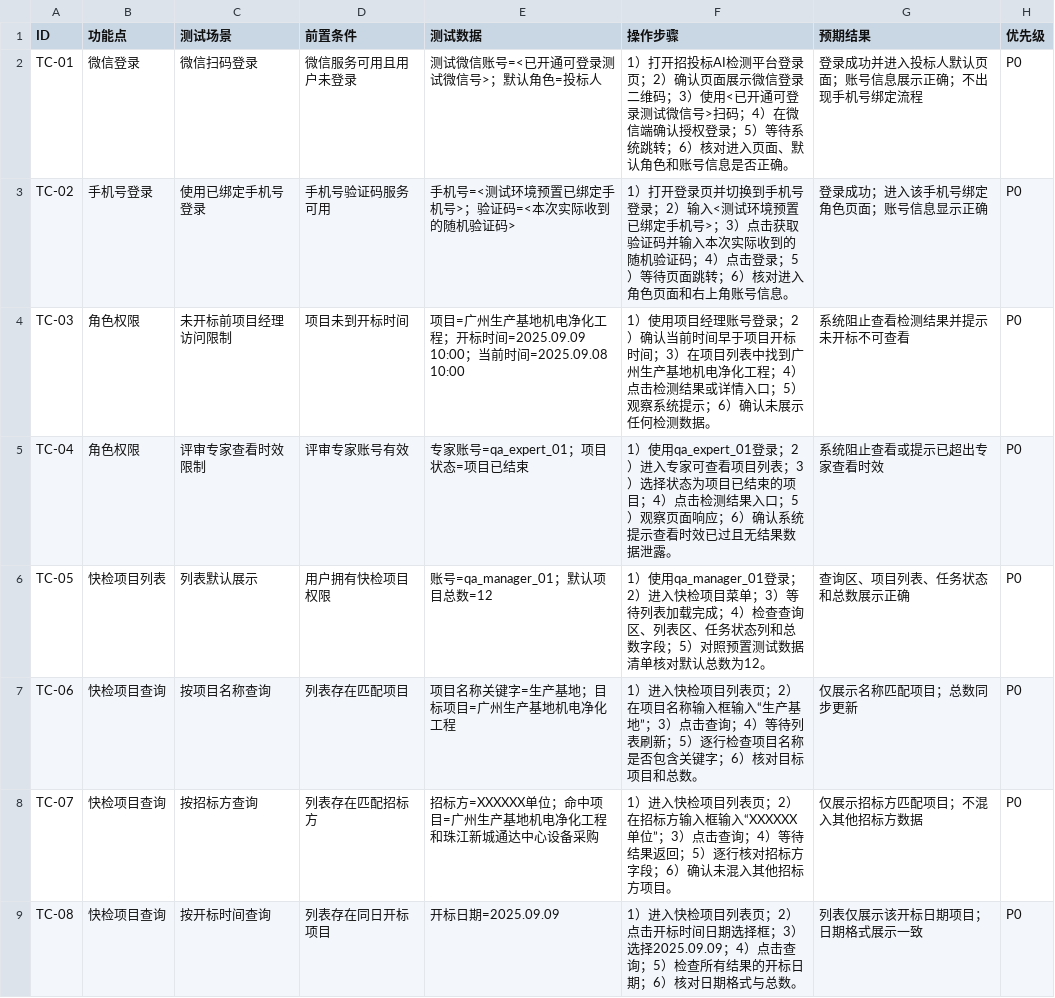
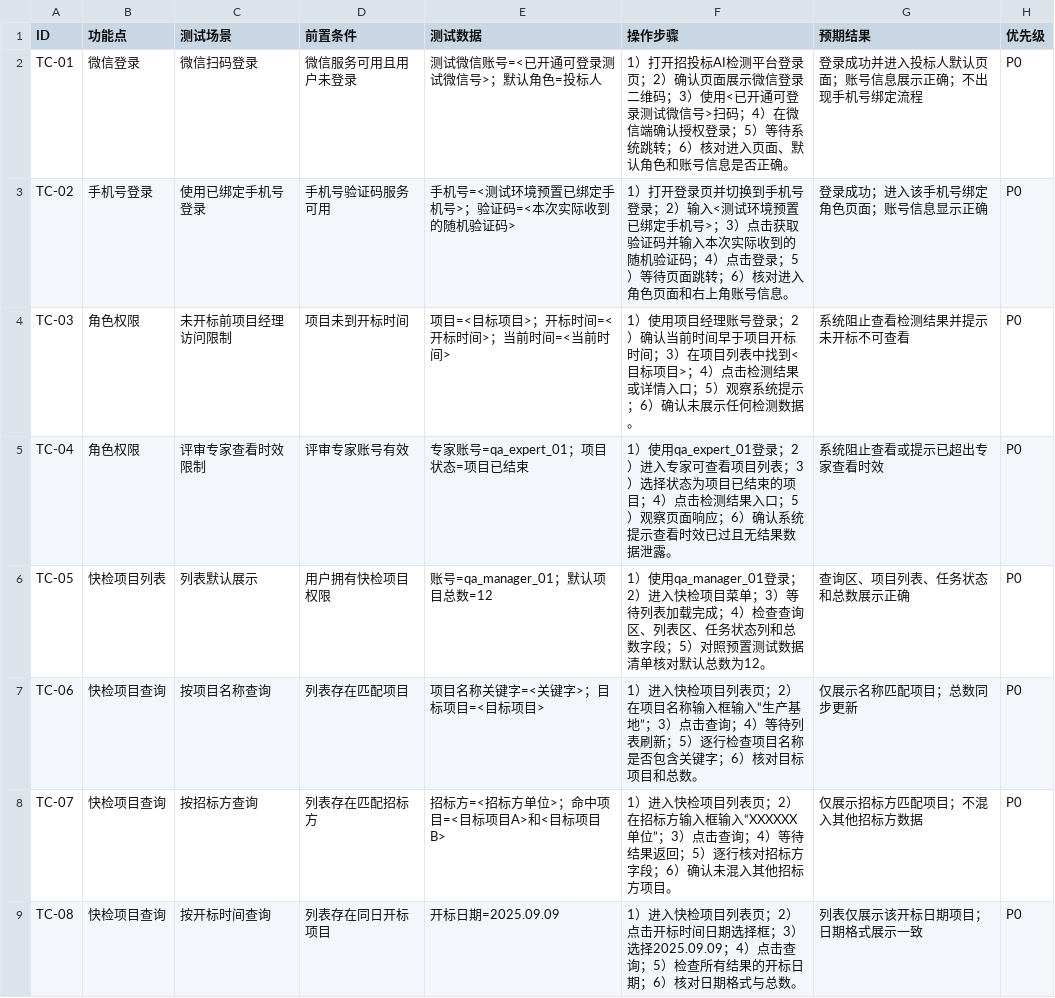
Before and after one commit to francesyu0926-spec/test, a CSV file: 功能测试用例-表格格式.csv, drawn as a sheet; only a part is shown; the diff covers the shown part only.

```diff
--- a/功能测试用例-表格格式.csv
+++ b/功能测试用例-表格格式.csv
@@ -3,7 +3,7 @@ TC-01,微信登录,微信扫码登录,微信服务可用且用户未登录,测
 TC-02,手机号登录,使用已绑定手机号登录,手机号验证码服务可用,手机号=<测试环境预置已绑定手机号>；验证码=<本次实际收到的随机验证码>,1）打开登录页并切换到手机号登录；2）输入<测试环境预置已绑定手机号>；3）点击获取验证码并输入本次实际收到的随机验证码；4）点击登录；5）等待页面跳转；6）核对进入角色页面和右上角账号信息。,登录成功；进入该手机号绑定角色页面；账号信息显示正确,P0
-TC-03,角色权限,未开标前项目经理访问限制,项目未到开标时间,项目=广州生产基地机电净化工程；开标时间=2025.09.09 10:00；当前时间=2025.09.08 10:00,1）使用项目经理账号登录；2）确认当前时间早于项目开标时间；3）在项目列表中找到广州生产基地机电净化工程；4）点击检测结果或详情入口；5）观察系统提示；6）确认未展示任何检测数据。,系统阻止查看检测结果并提示未开标不可查看,P0
+TC-03,角色权限,未开标前项目经理访问限制,项目未到开标时间,项目=<目标项目>；开标时间=<开标时间>；当前时间=<当前时间>,1）使用项目经理账号登录；2）确认当前时间早于项目开标时间；3）在项目列表中找到<目标项目>；4）点击检测结果或详情入口；5）观察系统提示；6）确认未展示任何检测数据。,系统阻止查看检测结果并提示未开标不可查看,P0
 TC-04,角色权限,评审专家查看时效限制,评审专家账号有效,专家账号=qa_expert_01；项目状态=项目已结束,1）使用qa_expert_01登录；2）进入专家可查看项目列表；3）选择状态为项目已结束的项目；4）点击检测结果入口；5）观察页面响应；6）确认系统提示查看时效已过且无结果数据泄露。,系统阻止查看或提示已超出专家查看时效,P0
 TC-05,快检项目列表,列表默认展示,用户拥有快检项目权限,账号=qa_manager_01；默认项目总数=12,1）使用qa_manager_01登录；2）进入快检项目菜单；3）等待列表加载完成；4）检查查询区、列表区、任务状态列和总数字段；5）对照预置测试数据清单核对默认总数为12。,查询区、项目列表、任务状态和总数展示正确,P0
-TC-06,快检项目查询,按项目名称查询,列表存在匹配项目,项目名称关键字=生产基地；目标项目=广州生产基地机电净化工程,1）进入快检项目列表页；2）在项目名称输入框输入“生产基地”；3）点击查询；4）等待列表刷新；5）逐行检查项目名称是否包含关键字；6）核对目标项目和总数。,仅展示名称匹配项目；总数同步更新,P0
-TC-07,快检项目查询,按招标方查询,列表存在匹配招标方,招标方=XXXXXX单位；命中项目=广州生产基地机电净化工程和珠江新城通达中心设备采购,1）进入快检项目列表页；2）在招标方输入框输入“XXXXXX单位”；3）点击查询；4）等待结果返回；5）逐行核对招标方字段；6）确认未混入其他招标方项目。,仅展示招标方匹配项目；不混入其他招标方数据,P0
+TC-06,快检项目查询,按项目名称查询,列表存在匹配项目,项目名称关键字=<关键字>；目标项目=<目标项目>,1）进入快检项目列表页；2）在项目名称输入框输入“生产基地”；3）点击查询；4）等待列表刷新；5）逐行检查项目名称是否包含关键字；6）核对目标项目和总数。,仅展示名称匹配项目；总数同步更新,P0
+TC-07,快检项目查询,按招标方查询,列表存在匹配招标方,招标方=<招标方单位>；命中项目=<目标项目A>和<目标项目B>,1）进入快检项目列表页；2）在招标方输入框输入“XXXXXX单位”；3）点击查询；4）等待结果返回；5）逐行核对招标方字段；6）确认未混入其他招标方项目。,仅展示招标方匹配项目；不混入其他招标方数据,P0
 TC-08,快检项目查询,按开标时间查询,列表存在同日开标项目,开标日期=2025.09.09,1）进入快检项目列表页；2）点击开标时间日期选择框；3）选择2025.09.09；4）点击查询；5）检查所有结果的开标日期；6）核对日期格式与总数。,列表仅展示该开标日期项目；日期格式展示一致,P0
```
Also changed, not shown: 14 edited cells elsewhere in this file, 1 other file.
